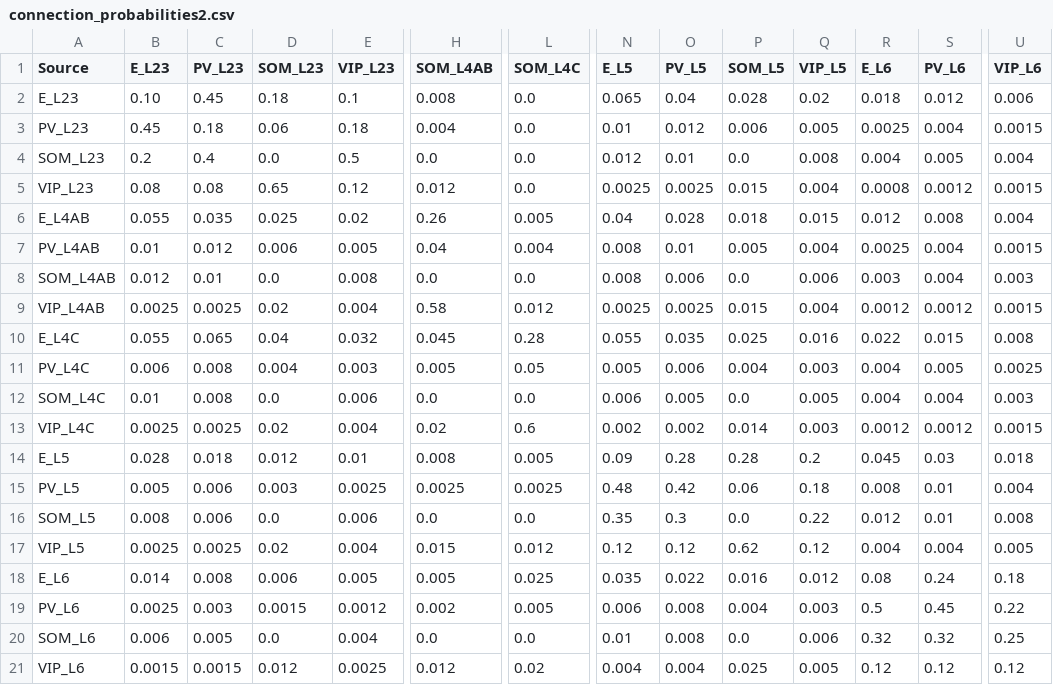
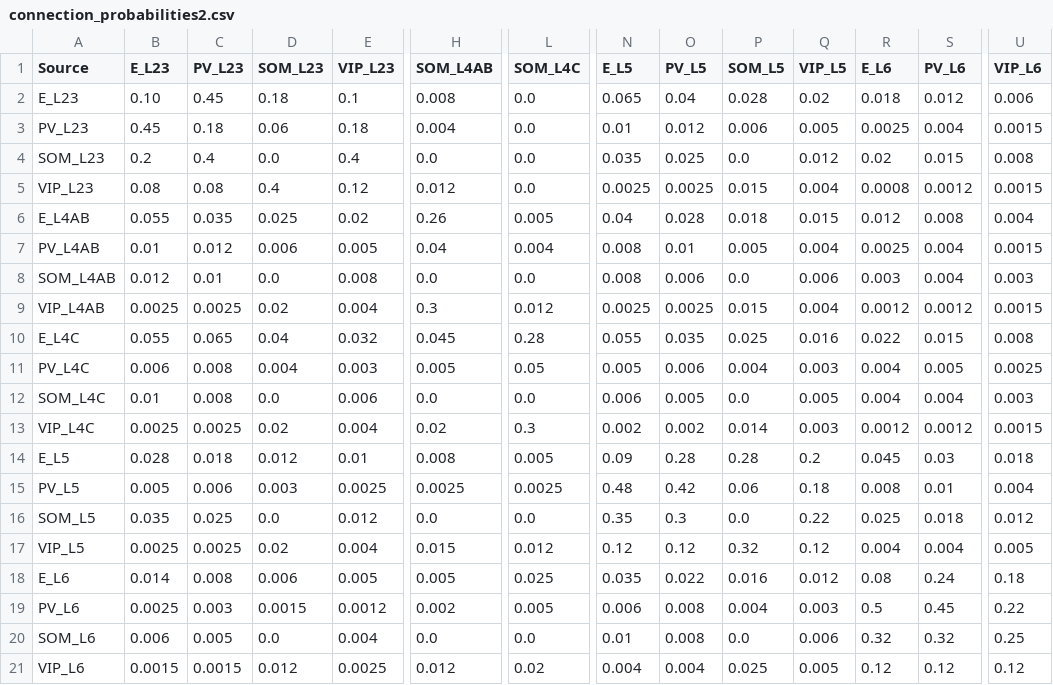
Before and after one commit to mathilde-sbri/Cortical-Column, a CSV file: config/connection_probabilities2.csv, drawn as a sheet; only a part is shown, gaps mark what is left out; the diff covers the shown part only; the diff names each change by its address in the sheet, - before the commit and + after, or states it on an @@ line.

```diff
--- a/config/connection_probabilities2.csv
+++ b/config/connection_probabilities2.csv
-E4 (VIP_L23): 0.5
+E4 (VIP_L23): 0.4
-N4 (E_L5): 0.012
+N4 (E_L5): 0.035
-O4 (PV_L5): 0.01
+O4 (PV_L5): 0.025
-Q4 (VIP_L5): 0.008
+Q4 (VIP_L5): 0.012
-R4 (E_L6): 0.004
+R4 (E_L6): 0.02
-S4 (PV_L6): 0.005
+S4 (PV_L6): 0.015
-U4 (VIP_L6): 0.004
+U4 (VIP_L6): 0.008
-D5 (SOM_L23): 0.65
+D5 (SOM_L23): 0.4
-H9 (SOM_L4AB): 0.58
+H9 (SOM_L4AB): 0.3
-L13 (SOM_L4C): 0.6
+L13 (SOM_L4C): 0.3
-B16 (E_L23): 0.008
+B16 (E_L23): 0.035
-C16 (PV_L23): 0.006
+C16 (PV_L23): 0.025
-E16 (VIP_L23): 0.006
+E16 (VIP_L23): 0.012
-R16 (E_L6): 0.012
+R16 (E_L6): 0.025
-S16 (PV_L6): 0.01
+S16 (PV_L6): 0.018
-U16 (VIP_L6): 0.008
+U16 (VIP_L6): 0.012
-P17 (SOM_L5): 0.62
+P17 (SOM_L5): 0.32
```
Also changed, not shown: 1 edited cell elsewhere in this file, config/conductances_AMPA2_alpha_v2.csv, 2 other files.
